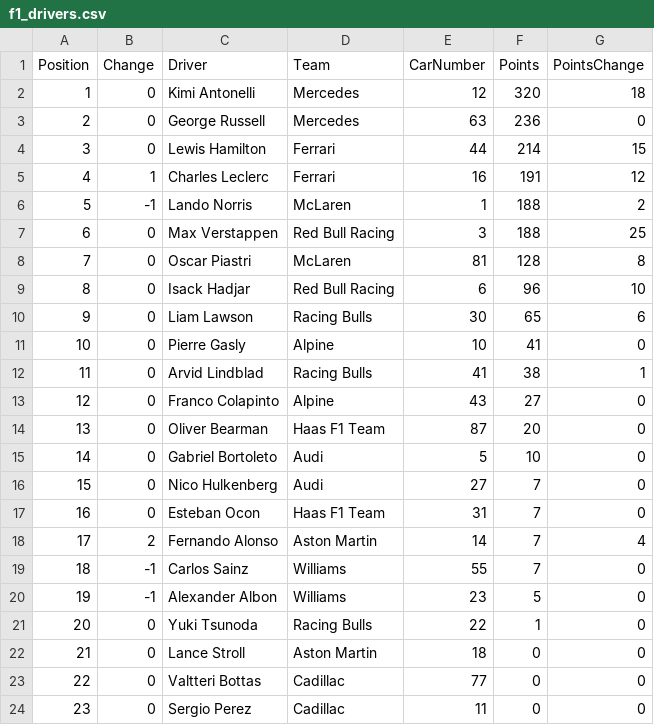
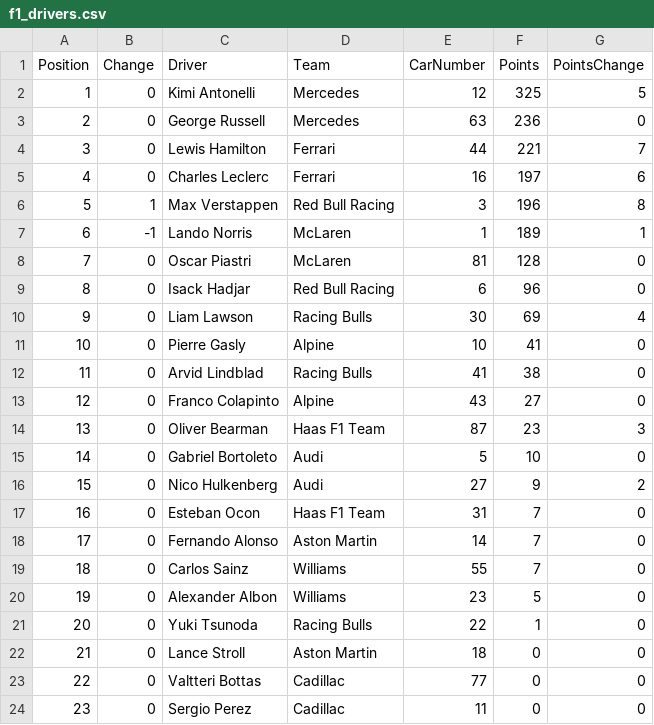
Before and after one commit to mrp36126/mysportzone, a CSV file: data/f1_drivers.csv, drawn as a sheet.

```diff
--- a/data/f1_drivers.csv
+++ b/data/f1_drivers.csv
@@ -1,21 +1,21 @@
 Position,Change,Driver,Team,CarNumber,Points,PointsChange
-1,0,Kimi Antonelli,Mercedes,12,320,18
+1,0,Kimi Antonelli,Mercedes,12,325,5
 2,0,George Russell,Mercedes,63,236,0
-3,0,Lewis Hamilton,Ferrari,44,214,15
-4,1,Charles Leclerc,Ferrari,16,191,12
-5,-1,Lando Norris,McLaren,1,188,2
-6,0,Max Verstappen,Red Bull Racing,3,188,25
-7,0,Oscar Piastri,McLaren,81,128,8
-8,0,Isack Hadjar,Red Bull Racing,6,96,10
-9,0,Liam Lawson,Racing Bulls,30,65,6
+3,0,Lewis Hamilton,Ferrari,44,221,7
+4,0,Charles Leclerc,Ferrari,16,197,6
+5,1,Max Verstappen,Red Bull Racing,3,196,8
+6,-1,Lando Norris,McLaren,1,189,1
+7,0,Oscar Piastri,McLaren,81,128,0
+8,0,Isack Hadjar,Red Bull Racing,6,96,0
+9,0,Liam Lawson,Racing Bulls,30,69,4
 10,0,Pierre Gasly,Alpine,10,41,0
-11,0,Arvid Lindblad,Racing Bulls,41,38,1
+11,0,Arvid Lindblad,Racing Bulls,41,38,0
 12,0,Franco Colapinto,Alpine,43,27,0
-13,0,Oliver Bearman,Haas F1 Team,87,20,0
+13,0,Oliver Bearman,Haas F1 Team,87,23,3
 14,0,Gabriel Bortoleto,Audi,5,10,0
-15,0,Nico Hulkenberg,Audi,27,7,0
+15,0,Nico Hulkenberg,Audi,27,9,2
 16,0,Esteban Ocon,Haas F1 Team,31,7,0
-17,2,Fernando Alonso,Aston Martin,14,7,4
-18,-1,Carlos Sainz,Williams,55,7,0
-19,-1,Alexander Albon,Williams,23,5,0
+17,0,Fernando Alonso,Aston Martin,14,7,0
+18,0,Carlos Sainz,Williams,55,7,0
+19,0,Alexander Albon,Williams,23,5,0
 20,0,Yuki Tsunoda,Racing Bulls,22,1,0
```
Also changed, not shown: data/f1_constructors.csv, data/f1_sprint_results.csv.
